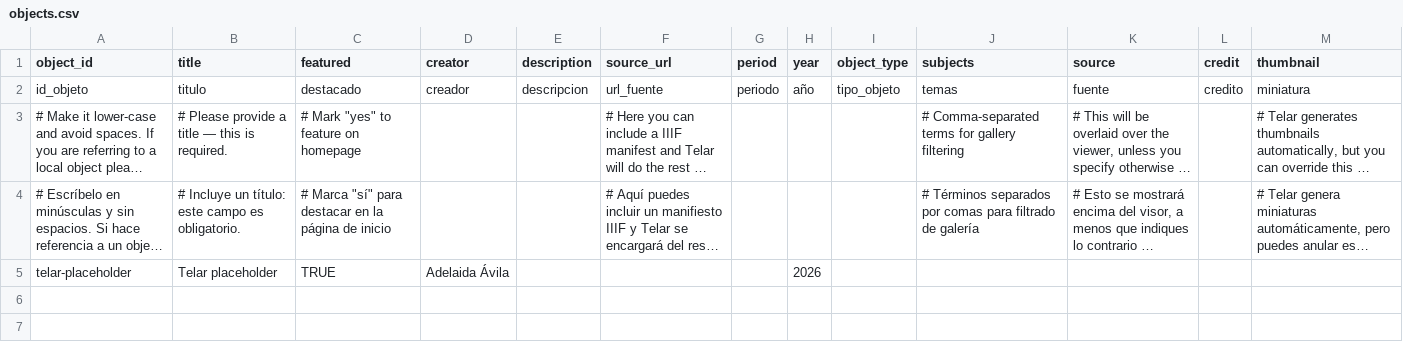
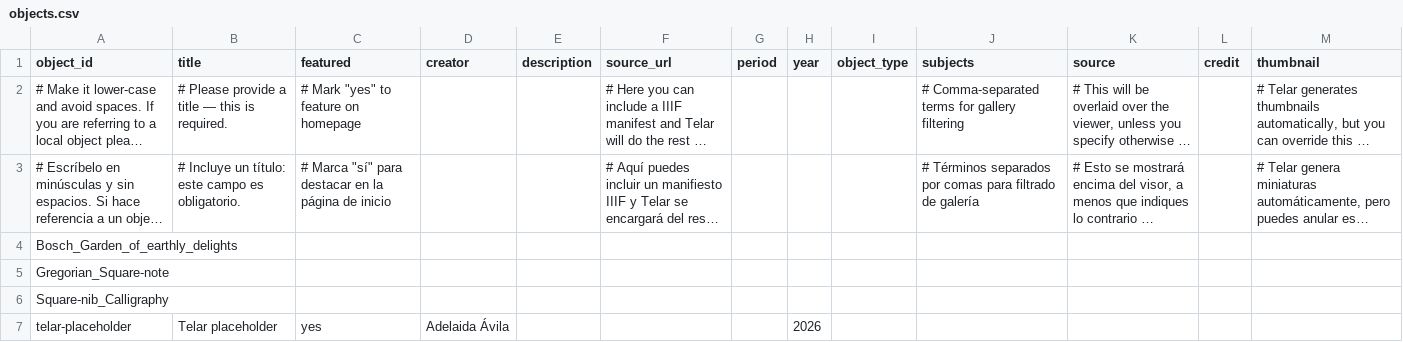
Before and after one commit to JoshKuntzman/demonbuttmusic, a CSV file: telar-content/spreadsheets/objects.csv, drawn as a sheet; long unchanged cells end in …; removed rows and columns are numbered as before the commit, all else as after; the diff names each change by its address in the sheet, - before the commit and + after, or states it on an @@ line.

Commit message:
Updated objects.csv via Telar Compositor

```diff
--- a/telar-content/spreadsheets/objects.csv
+++ b/telar-content/spreadsheets/objects.csv
-row 2: id_objeto | titulo | destacado | creador | descripcion | url_fuente | periodo | año | tipo_objeto | temas | fuente | credito | miniatura
+row 4: Bosch_Garden_of_earthly_delights
+row 5: Gregorian_Square-note
+row 6: Square-nib_Calligraphy
-C7 (featured): TRUE
+C7 (featured): yes
```
